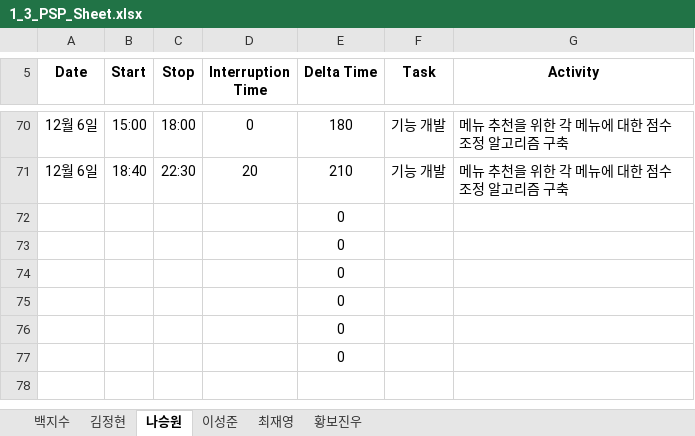
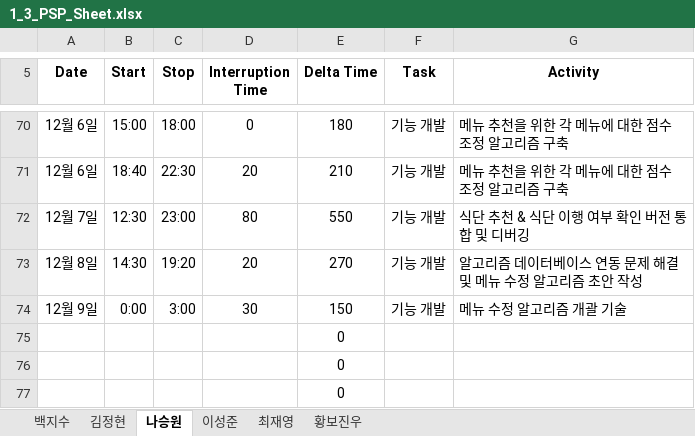
Before and after one commit to paekjisoo/babalzza, an Excel workbook: Project Documentation/1_3_PSP_Sheet.xlsx, sheet 나승원, drawn as a sheet; only a part is shown, gaps mark what is left out; values as stored, in another font and other column widths than the file's, no borders; removed rows and columns are numbered as before the commit, all else as after; the diff names each change by its address in the sheet, - before the commit and + after, or states it on an @@ line.

Commit message:
nsw psp edit

```diff
--- a/Project Documentation/1_3_PSP_Sheet.xlsx (sheet 나승원)
+++ b/Project Documentation/1_3_PSP_Sheet.xlsx (sheet 나승원)
-row 72:  |  |  |  | 0
-row 73:  |  |  |  | 0
-row 74:  |  |  |  | 0
+row 72: 12월 7일 | 12:30 | 23:00 | 80 | 550 | 기능 개발 | 식단 추천 & 식단 이행 여부 확인 버전 통합 및 디버깅
+row 73: 12월 8일 | 14:30 | 19:20 | 20 | 270 | 기능 개발 | 알고리즘 데이터베이스 연동 문제 해결 및 메뉴 수정 알고리즘 초안 작성
+row 74: 12월 9일 | 0:00 | 3:00 | 30 | 150 | 기능 개발 | 메뉴 수정 알고리즘 개괄 기술
```
